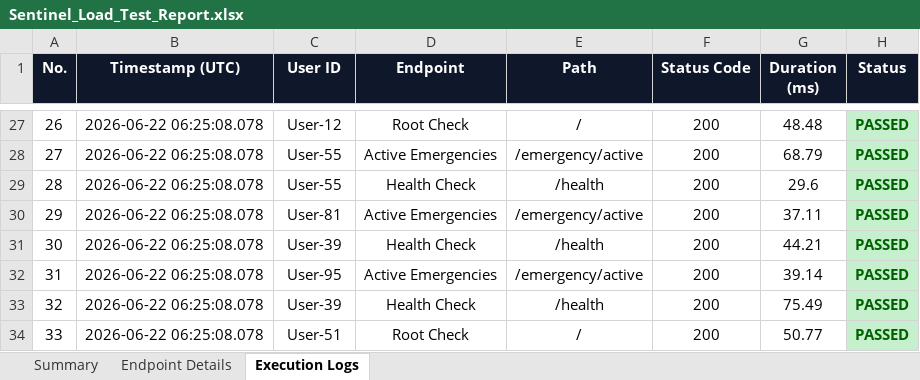
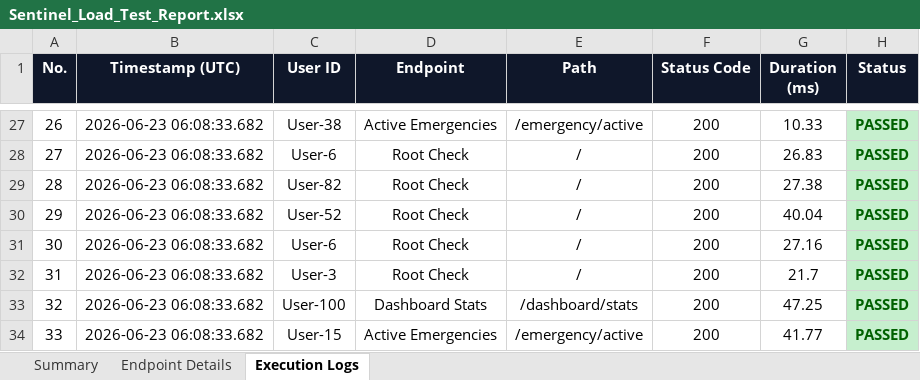
Before and after one commit to rishwanthkc/SENTINEL, an Excel workbook: security-testing/scripts/Sentinel_Load_Test_Report.xlsx, sheet Execution Logs, drawn as a sheet; only a part is shown, gaps mark what is left out; values as stored, in another font and other column widths than the file's, no borders; the diff covers the shown part only; the diff names each change by its address in the sheet, - before the commit and + after, or states it on an @@ line.

```diff
--- a/security-testing/scripts/Sentinel_Load_Test_Report.xlsx (sheet Execution Logs)
+++ b/security-testing/scripts/Sentinel_Load_Test_Report.xlsx (sheet Execution Logs)
-B27:B34 (Timestamp (UTC)): 2026-06-22 06:25:08.078
+B27:B34 (Timestamp (UTC)): 2026-06-23 06:08:33.682
-C27 (User ID): User-12
+C27 (User ID): User-38
-D27 (Endpoint): Root Check
+D27 (Endpoint): Active Emergencies
-E27 (Path): /
+E27 (Path): /emergency/active
-G27 (Duration (ms)): 48.48
+G27 (Duration (ms)): 10.33
-C28 (User ID): User-55
+C28 (User ID): User-6
-D28 (Endpoint): Active Emergencies
+D28 (Endpoint): Root Check
-E28 (Path): /emergency/active
+E28 (Path): /
-G28 (Duration (ms)): 68.79
+G28 (Duration (ms)): 26.83
-C29 (User ID): User-55
+C29 (User ID): User-82
-D29 (Endpoint): Health Check
+D29 (Endpoint): Root Check
-E29 (Path): /health
+E29 (Path): /
-G29 (Duration (ms)): 29.6
+G29 (Duration (ms)): 27.38
-C30 (User ID): User-81
+C30 (User ID): User-52
-D30 (Endpoint): Active Emergencies
+D30 (Endpoint): Root Check
-E30 (Path): /emergency/active
+E30 (Path): /
-G30 (Duration (ms)): 37.11
+G30 (Duration (ms)): 40.04
-C31 (User ID): User-39
+C31 (User ID): User-6
-D31 (Endpoint): Health Check
+D31 (Endpoint): Root Check
-E31 (Path): /health
+E31 (Path): /
-G31 (Duration (ms)): 44.21
+G31 (Duration (ms)): 27.16
-C32 (User ID): User-95
+C32 (User ID): User-3
-D32 (Endpoint): Active Emergencies
+D32 (Endpoint): Root Check
-E32 (Path): /emergency/active
+E32 (Path): /
-G32 (Duration (ms)): 39.14
+G32 (Duration (ms)): 21.7
-C33 (User ID): User-39
+C33 (User ID): User-100
-D33 (Endpoint): Health Check
+D33 (Endpoint): Dashboard Stats
-E33 (Path): /health
+E33 (Path): /dashboard/stats
-G33 (Duration (ms)): 75.49
+G33 (Duration (ms)): 47.25
-C34 (User ID): User-51
+C34 (User ID): User-15
-D34 (Endpoint): Root Check
+D34 (Endpoint): Active Emergencies
-E34 (Path): /
+E34 (Path): /emergency/active
-G34 (Duration (ms)): 50.77
+G34 (Duration (ms)): 41.77
```
Also changed, not shown: 1341 edited cells elsewhere in this sheet, sheet Endpoint Details, sheet Summary.
